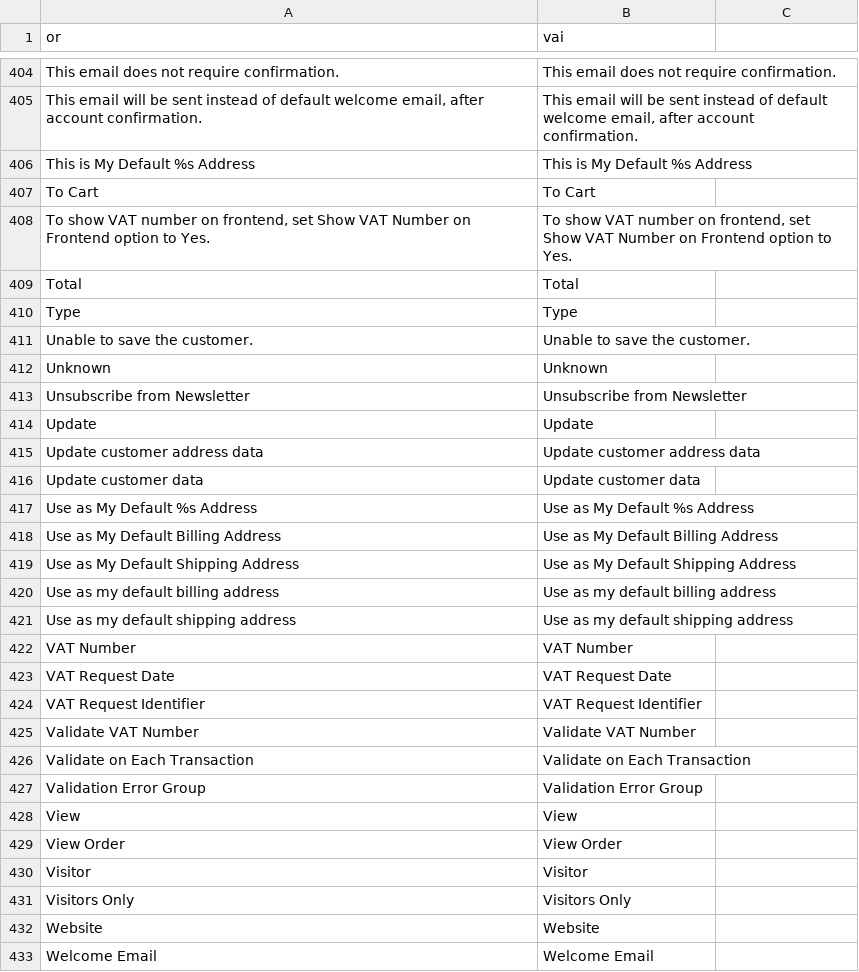
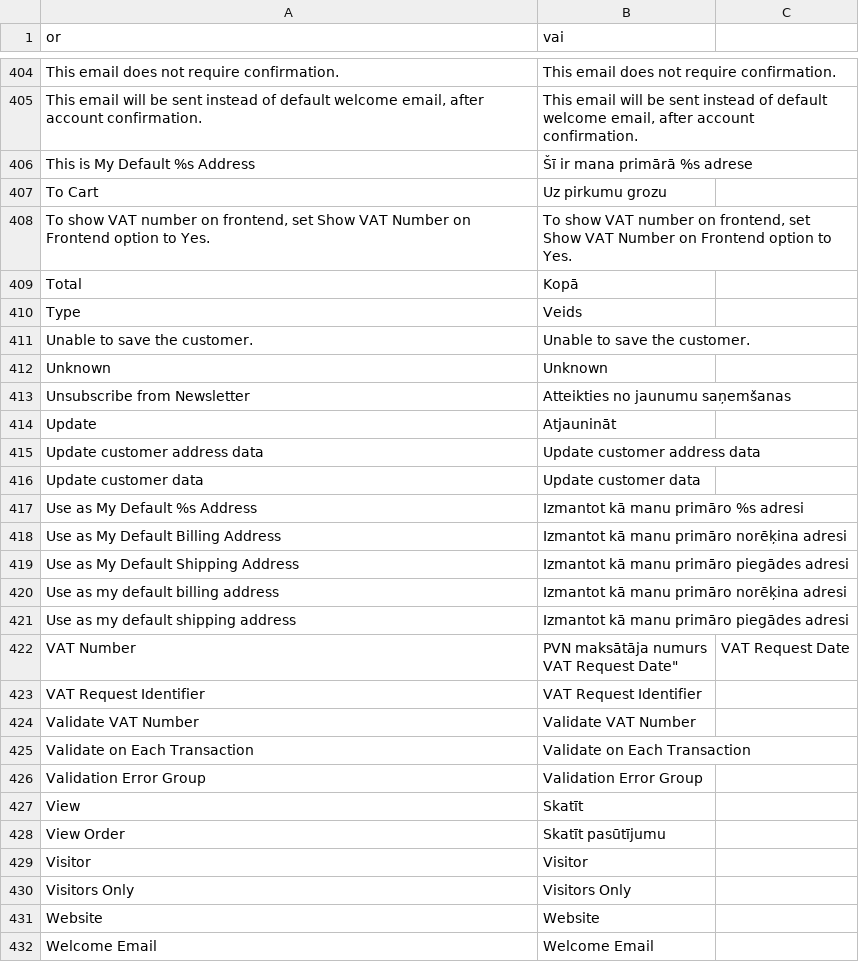
Before and after one commit to LuxTechnology/Magento-lv_LV, a CSV file: app/locale/lv_LV/Mage_Customer.csv, drawn as a sheet; only a part is shown, gaps mark what is left out; the diff covers the shown part only.

```diff
--- a/app/locale/lv_LV/Mage_Customer.csv
+++ b/app/locale/lv_LV/Mage_Customer.csv
@@ -405,20 +405,20 @@
 "This email will be sent instead of default welcome email, after account confirmation.","This email will be sent instead of default welcome email, after account confirmation."
-"This is My Default %s Address","This is My Default %s Address"
-"To Cart","To Cart"
+"This is My Default %s Address","Šī ir mana primārā %s adrese"
+"To Cart","Uz pirkumu grozu"
 "To show VAT number on frontend, set Show VAT Number on Frontend option to Yes.","To show VAT number on frontend, set Show VAT Number on Frontend option to Yes."
-"Total","Total"
-"Type","Type"
+"Total","Kopā"
+"Type","Veids"
 "Unable to save the customer.","Unable to save the customer."
 "Unknown","Unknown"
-"Unsubscribe from Newsletter","Unsubscribe from Newsletter"
-"Update","Update"
+"Unsubscribe from Newsletter","Atteikties no jaunumu saņemšanas"
+"Update","Atjaunināt"
 "Update customer address data","Update customer address data"
 "Update customer data","Update customer data"
-"Use as My Default %s Address","Use as My Default %s Address"
-"Use as My Default Billing Address","Use as My Default Billing Address"
-"Use as My Default Shipping Address","Use as My Default Shipping Address"
-"Use as my default billing address","Use as my default billing address"
-"Use as my default shipping address","Use as my default shipping address"
-"VAT Number","VAT Number"
-"VAT Request Date","VAT Request Date"
+"Use as My Default %s Address","Izmantot kā manu primāro %s adresi"
+"Use as My Default Billing Address","Izmantot kā manu primāro norēķina adresi"
+"Use as My Default Shipping Address","Izmantot kā manu primāro piegādes adresi"
+"Use as my default billing address","Izmantot kā manu primāro norēķina adresi"
+"Use as my default shipping address","Izmantot kā manu primāro piegādes adresi"
+"VAT Number","PVN maksātāja numurs
+"VAT Request Date","VAT Request Date"
 "VAT Request Identifier","VAT Request Identifier"
@@ -427,4 +427,4 @@
 "Validation Error Group","Validation Error Group"
-"View","View"
-"View Order","View Order"
+"View","Skatīt"
+"View Order","Skatīt pasūtījumu"
 "Visitor","Visitor"
```
Also changed, not shown: 94 edited cells elsewhere in this file.
